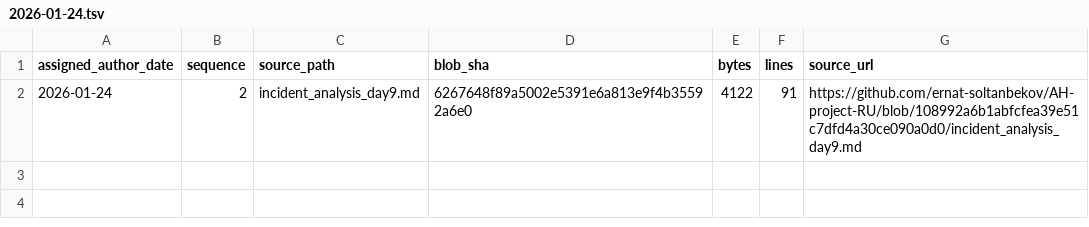
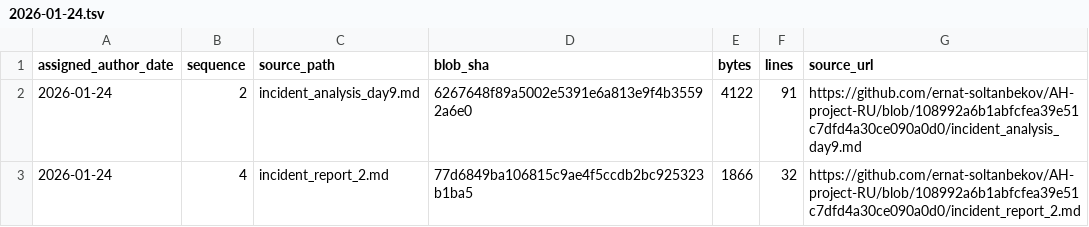
Before and after one commit to GhostOfAstana/AH-project-RU, a TSV file: source-catalog-2026-09-30/daily/2026-01-24.tsv, drawn as a sheet.

Commit message:
catalog: add source metadata for 2026-01-24 #4 (backfill generated 2026-09-30)

```diff
--- a/source-catalog-2026-09-30/daily/2026-01-24.tsv
+++ b/source-catalog-2026-09-30/daily/2026-01-24.tsv
@@ -2 +2,2 @@ assigned_author_date	sequence	source_path	blob_sha	bytes	lines	source_url
 2026-01-24	2	incident_analysis_day9.md	6267648f89a5002e5391e6a813e9f4b35592a6e0	4122	91	https://github.com/ernat-soltanbekov/AH-project-RU/blob/108992a6b1abfcfea39e51c7dfd4a30ce090a0d0/incident_analysis_day9.md
+2026-01-24	4	incident_report_2.md	77d6849ba106815c9ae4f5ccdb2bc925323b1ba5	1866	32	https://github.com/ernat-soltanbekov/AH-project-RU/blob/108992a6b1abfcfea39e51c7dfd4a30ce090a0d0/incident_report_2.md
```
